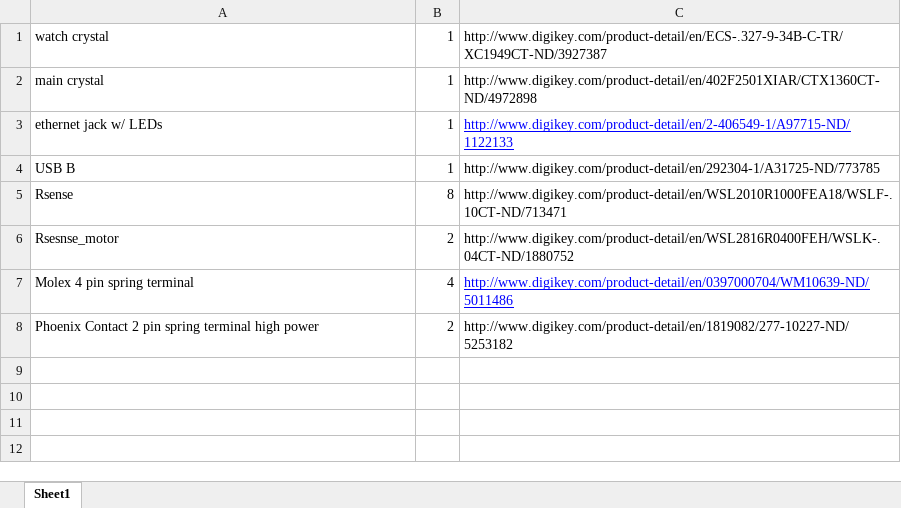
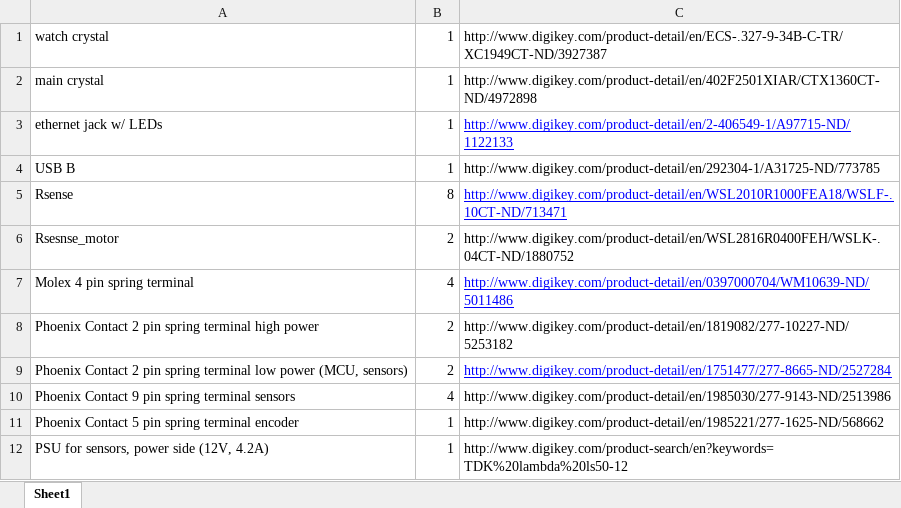
Before and after one commit to amamonau/ENEE408A, an Excel workbook: BOM.xlsx, sheet Sheet1, drawn as a sheet; values as stored, in another font and other column widths than the file's, no borders; the diff names each change by its address in the sheet, - before the commit and + after, or states it on an @@ line.

Commit message:
Schematics Started
Stepper driver schematics is completed.
Added spring terminals for power and sensors.

```diff
--- a/BOM.xlsx (sheet Sheet1)
+++ b/BOM.xlsx (sheet Sheet1)
@@ C5 underline: off → on, text colour: black → #0000FF @@
+row 9: Phoenix Contact 2 pin spring terminal low power (MCU, sensors) | 2 | http://www.digikey.com/product-detail/en/1751477/277-8665-ND/2527284
+row 10: Phoenix Contact 9 pin spring terminal sensors | 4 | http://www.digikey.com/product-detail/en/1985030/277-9143-ND/2513986
+row 11: Phoenix Contact 5 pin spring terminal encoder | 1 | http://www.digikey.com/product-detail/en/1985221/277-1625-ND/568662
+row 12: PSU for sensors, power side (12V, 4.2A) | 1 | http://www.digikey.com/product-search/en?keywords=TDK%20lambda%20ls50-12
```
Also changed, not shown: 18 other files.
